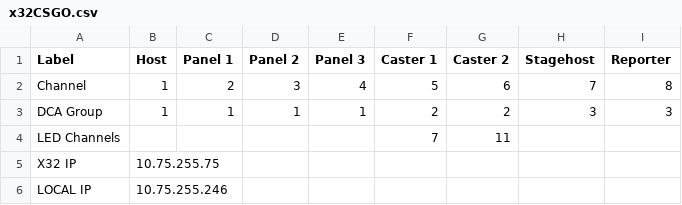
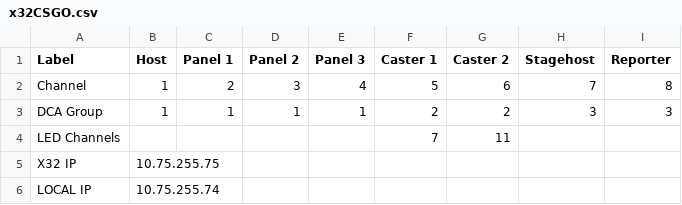
Before and after one commit to rbruinekool/x32-broadcast, a CSV file: x32CSGO.csv, drawn as a sheet.

```diff
--- a/x32CSGO.csv
+++ b/x32CSGO.csv
@@ -5,2 +5,2 @@ LED Channels,,,,,7,11,,
 X32 IP,10.75.255.75,,,,,,,
-LOCAL IP,10.75.255.246,,,,,,,
+LOCAL IP,10.75.255.74,,,,,,,
```
Also changed, not shown: 2 other files.
